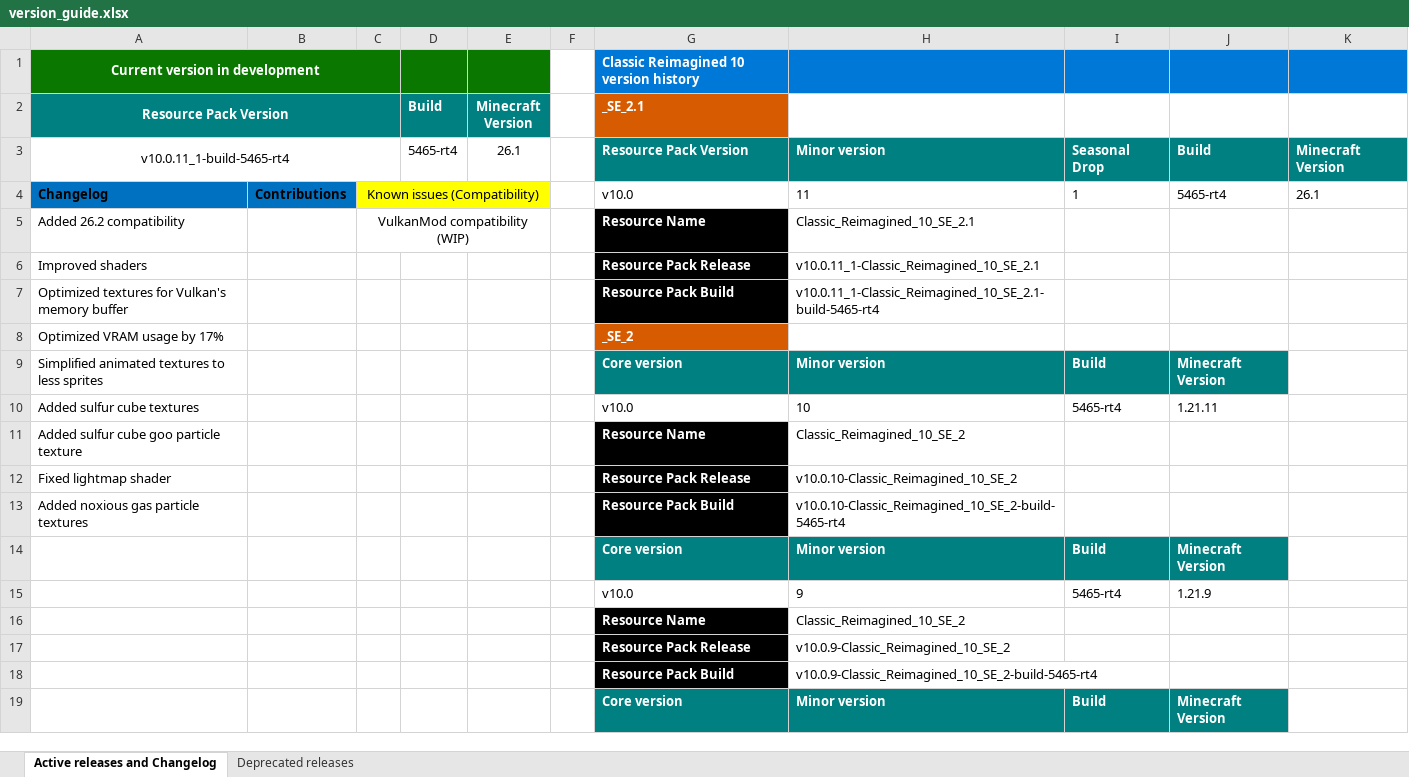
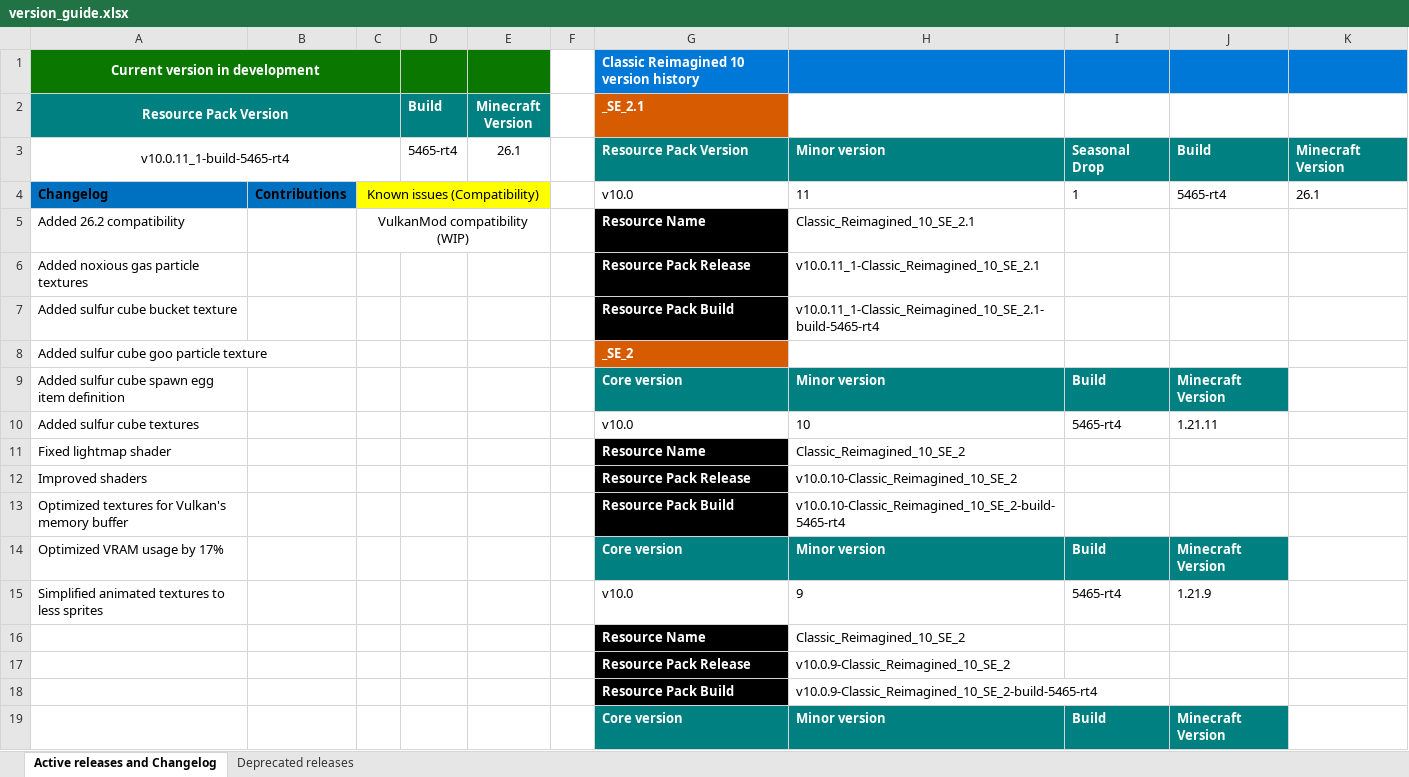
Before and after one commit to DogeStudiosSoftware/Classic-Reimagined, an Excel workbook: version_guide.xlsx, sheet Active releases and Changelog, drawn as a sheet; only a part is shown; values as stored, in another font and other column widths than the file's, no borders; the diff names each change by its address in the sheet, - before the commit and + after, or states it on an @@ line.

Commit message:
Added sulfur cube textures

```diff
--- a/version_guide.xlsx (sheet Active releases and Changelog)
+++ b/version_guide.xlsx (sheet Active releases and Changelog)
-A6 (Resource Pack Version): Improved shaders
+A6 (Resource Pack Version): Added noxious gas particle textures
-A7 (Resource Pack Version): Optimized textures for Vulkan's memory buffer
+A7 (Resource Pack Version): Added sulfur cube bucket texture
-A8 (Resource Pack Version): Optimized VRAM usage by 17%
+A8 (Resource Pack Version): Added sulfur cube goo particle texture
-A9 (Resource Pack Version): Simplified animated textures to less sprites
+A9 (Resource Pack Version): Added sulfur cube spawn egg item definition
-A11 (Resource Pack Version): Added sulfur cube goo particle texture
+A11 (Resource Pack Version): Fixed lightmap shader
-A12 (Resource Pack Version): Fixed lightmap shader
+A12 (Resource Pack Version): Improved shaders
-A13 (Resource Pack Version): Added noxious gas particle textures
+A13 (Resource Pack Version): Optimized textures for Vulkan's memory buffer
-A14 (Resource Pack Version): (empty)
+A14 (Resource Pack Version): Optimized VRAM usage by 17%
-A15 (Resource Pack Version): (empty)
+A15 (Resource Pack Version): Simplified animated textures to less sprites
```
Also changed, not shown: 4 other files.
